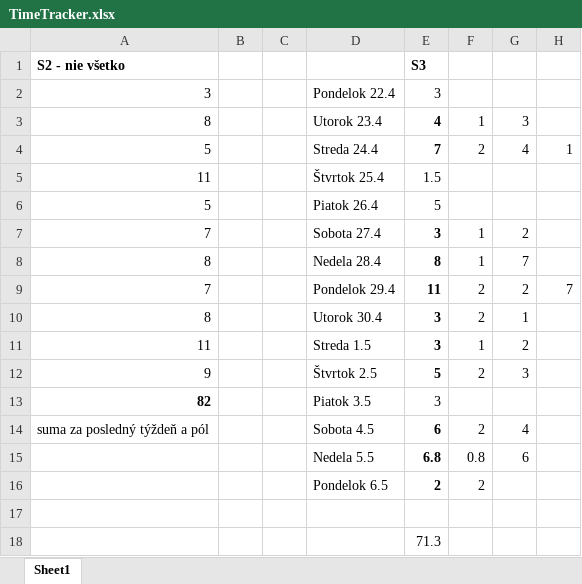
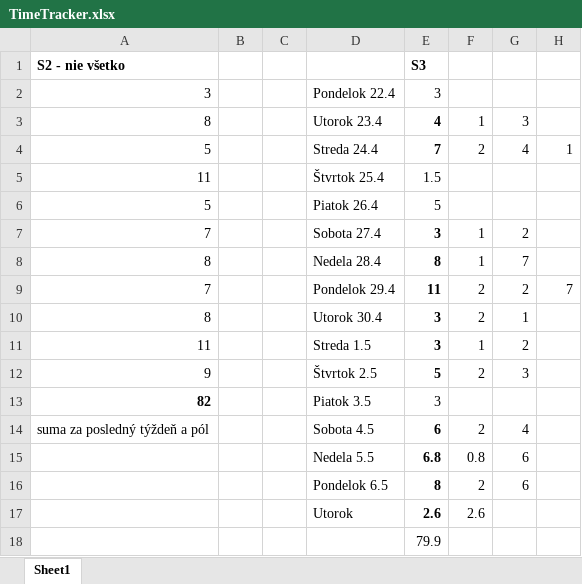
Before and after one commit to TobMit/DISS-2023-2024, an Excel workbook: TimeTracker.xlsx, sheet Sheet1, drawn as a sheet; values as stored, in another font and other column widths than the file's, no borders; the diff names each change by its address in the sheet, - before the commit and + after, or states it on an @@ line.

Commit message:
Added to timetrack

```diff
--- a/TimeTracker.xlsx (sheet Sheet1)
+++ b/TimeTracker.xlsx (sheet Sheet1)
-E16: 2
+E16: 8
-G16: (empty)
+G16: 6
-row 17: (empty)
+row 17:  |  |  | Utorok | 2.6 | 2.6
-E18: 71.3
+E18: 79.9
```
